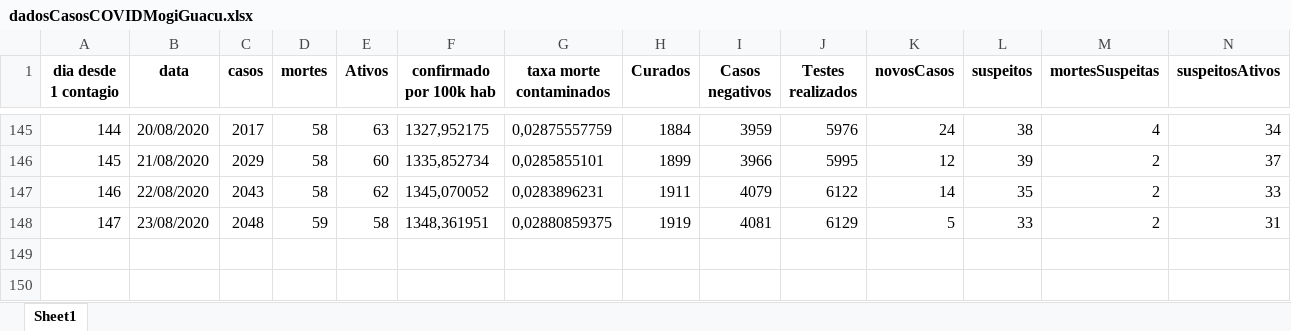
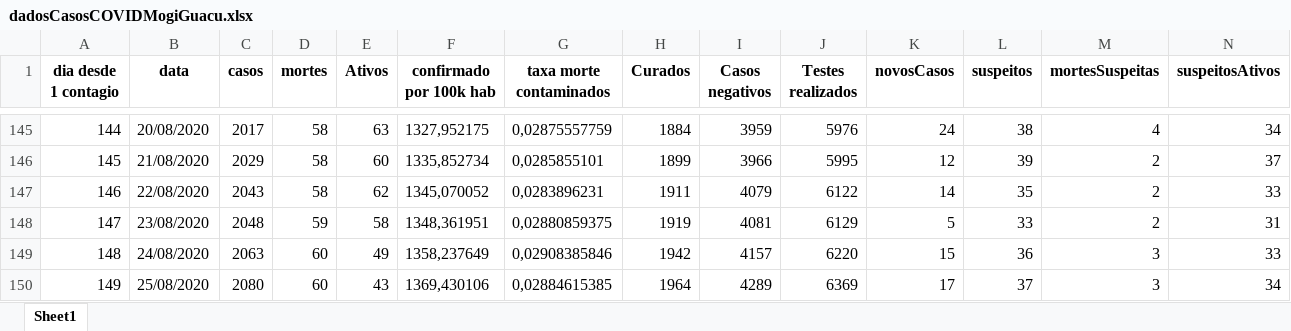
Before and after one commit to Zamariolo/MogiOpenData, an Excel workbook: Dados/dadosCasosCOVIDMogiGuacu.xlsx, sheet Sheet1, drawn as a sheet; only a part is shown, gaps mark what is left out; values as stored, in another font and other column widths than the file's, no borders; rows hold the shown columns only; the diff names each change by its address in the sheet, - before the commit and + after, or states it on an @@ line.

```diff
--- a/Dados/dadosCasosCOVIDMogiGuacu.xlsx (sheet Sheet1)
+++ b/Dados/dadosCasosCOVIDMogiGuacu.xlsx (sheet Sheet1)
+row 149: 148 | 24/08/2020 | 2063 | 60 | 49 | 1358,237649 | 0,02908385846 | 1942 | 4157 | 6220 | 15 | 36 | 3 | 33
+row 150: 149 | 25/08/2020 | 2080 | 60 | 43 | 1369,430106 | 0,02884615385 | 1964 | 4289 | 6369 | 17 | 37 | 3 | 34
```
Also changed, not shown: Dados/dadosIsolamentoMogiGuacu.xlsx, 8 other files.
